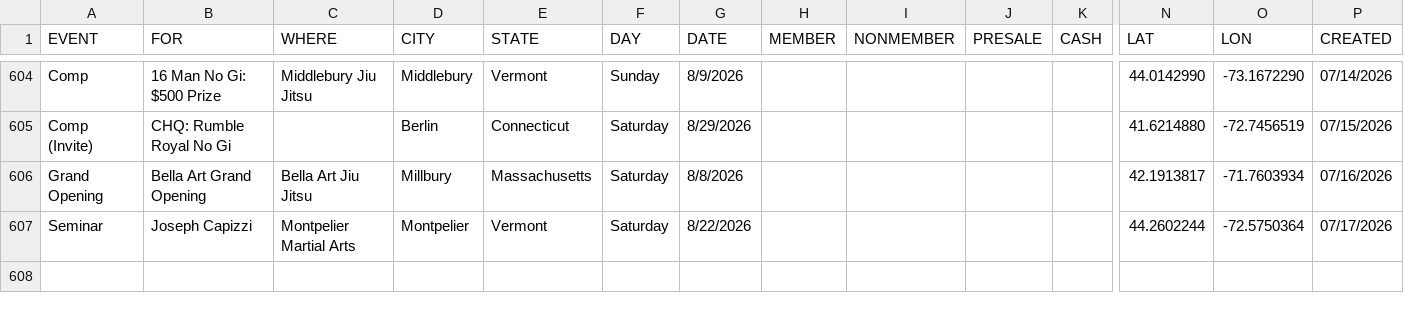
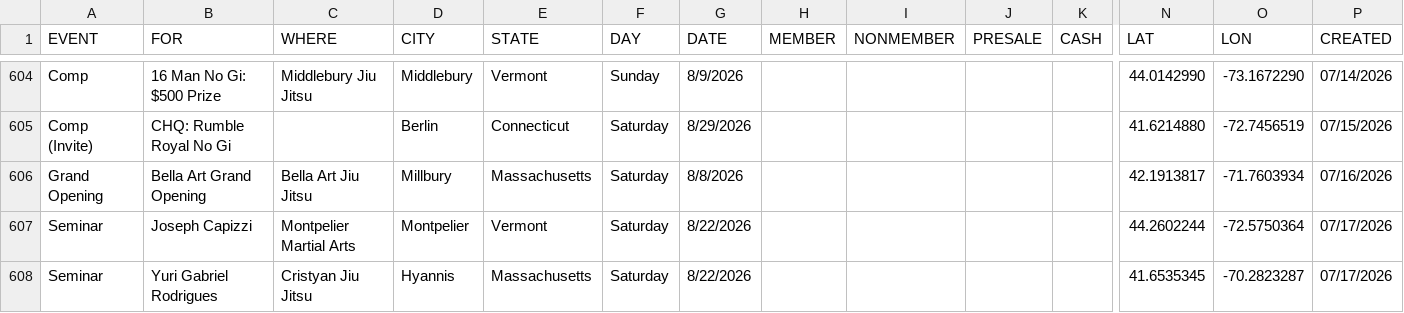
Before and after one commit to anyjiujitsu/anyjiujitsu.github.io, a CSV file: events.csv, drawn as a sheet; only a part is shown, gaps mark what is left out; rows hold the shown columns only; the diff names each change by its address in the sheet, - before the commit and + after, or states it on an @@ line.

Commit message:
Append event row (2026-07-17T15:46:58.028Z)

```diff
--- a/events.csv
+++ b/events.csv
+row 608: Seminar | Yuri Gabriel Rodrigues | Cristyan Jiu Jitsu | Hyannis | Massachusetts | Saturday | 8/22/2026 |  |  |  |  | 41.6535345 | -70.2823287 | 07/17/2026
```
